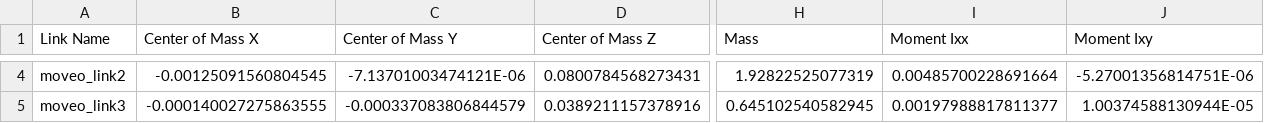
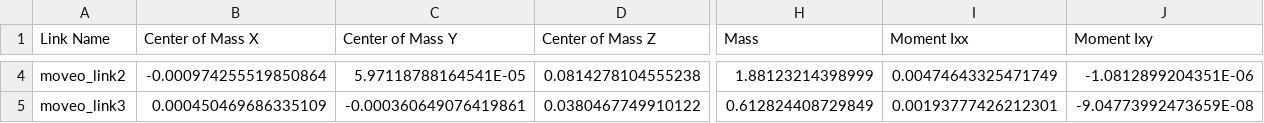
Before and after one commit to Szu-Chi/3d-printing-with-moveo, a CSV file: moveo_urdf/urdf/moveo_urdf.csv, drawn as a sheet; only a part is shown, gaps mark what is left out; the diff covers the shown part only; the diff names each change by its address in the sheet, - before the commit and + after, or states it on an @@ line.

```diff
--- a/moveo_urdf/urdf/moveo_urdf.csv
+++ b/moveo_urdf/urdf/moveo_urdf.csv
-B4 (Center of Mass X): -0.00125091560804545
+B4 (Center of Mass X): -0.000974255519850864
-C4 (Center of Mass Y): -7.13701003474121E-06
+C4 (Center of Mass Y): 5.97118788164541E-05
-D4 (Center of Mass Z): 0.0800784568273431
+D4 (Center of Mass Z): 0.0814278104555238
-H4 (Mass): 1.92822525077319
+H4 (Mass): 1.88123214398999
-I4 (Moment Ixx): 0.00485700228691664
+I4 (Moment Ixx): 0.00474643325471749
-J4 (Moment Ixy): -5.27001356814751E-06
+J4 (Moment Ixy): -1.0812899204351E-06
-B5 (Center of Mass X): -0.000140027275863555
+B5 (Center of Mass X): 0.000450469686335109
-C5 (Center of Mass Y): -0.000337083806844579
+C5 (Center of Mass Y): -0.000360649076419861
-D5 (Center of Mass Z): 0.0389211157378916
+D5 (Center of Mass Z): 0.0380467749910122
-H5 (Mass): 0.645102540582945
+H5 (Mass): 0.612824408729849
-I5 (Moment Ixx): 0.00197988817811377
+I5 (Moment Ixx): 0.00193777426212301
-J5 (Moment Ixy): 1.00374588130944E-05
+J5 (Moment Ixy): -9.04773992473659E-08
```
Also changed, not shown: 90 edited cells elsewhere in this file, 41 other files.
